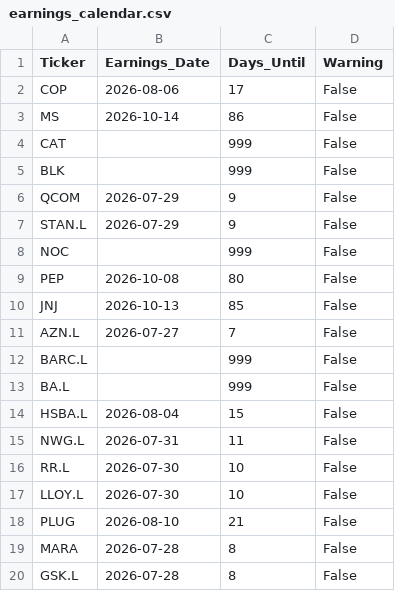
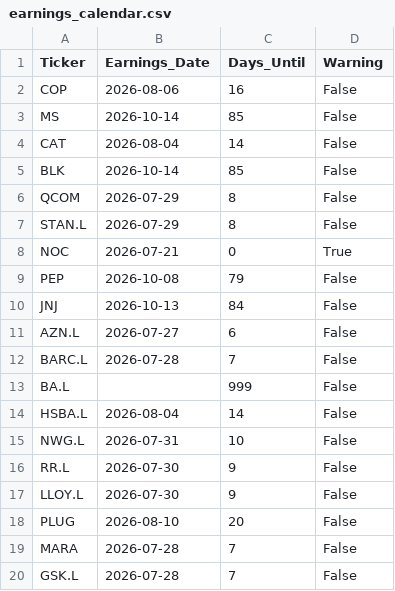
Before and after one commit to garywoodham/woody_stocks, a CSV file: earnings_calendar.csv, drawn as a sheet.

```diff
--- a/earnings_calendar.csv
+++ b/earnings_calendar.csv
@@ -1,20 +1,20 @@
 Ticker,Earnings_Date,Days_Until,Warning
-COP,2026-08-06,17,False
-MS,2026-10-14,86,False
-CAT,,999,False
-BLK,,999,False
-QCOM,2026-07-29,9,False
-STAN.L,2026-07-29,9,False
-NOC,,999,False
-PEP,2026-10-08,80,False
-JNJ,2026-10-13,85,False
-AZN.L,2026-07-27,7,False
-BARC.L,,999,False
+COP,2026-08-06,16,False
+MS,2026-10-14,85,False
+CAT,2026-08-04,14,False
+BLK,2026-10-14,85,False
+QCOM,2026-07-29,8,False
+STAN.L,2026-07-29,8,False
+NOC,2026-07-21,0,True
+PEP,2026-10-08,79,False
+JNJ,2026-10-13,84,False
+AZN.L,2026-07-27,6,False
+BARC.L,2026-07-28,7,False
 BA.L,,999,False
-HSBA.L,2026-08-04,15,False
-NWG.L,2026-07-31,11,False
-RR.L,2026-07-30,10,False
-LLOY.L,2026-07-30,10,False
-PLUG,2026-08-10,21,False
-MARA,2026-07-28,8,False
-GSK.L,2026-07-28,8,False
+HSBA.L,2026-08-04,14,False
+NWG.L,2026-07-31,10,False
+RR.L,2026-07-30,9,False
+LLOY.L,2026-07-30,9,False
+PLUG,2026-08-10,20,False
+MARA,2026-07-28,7,False
+GSK.L,2026-07-28,7,False
```
Also changed, not shown: daily_signals.csv, risk_adjusted_positions.csv, 4 other files.
